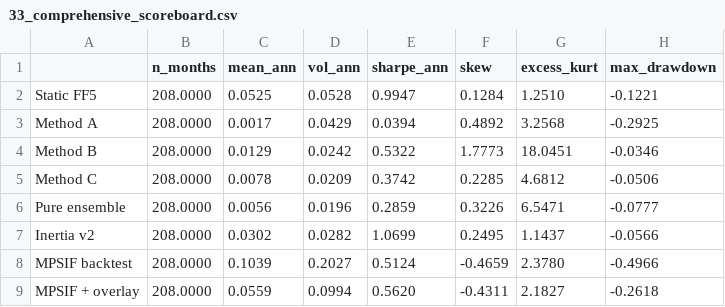
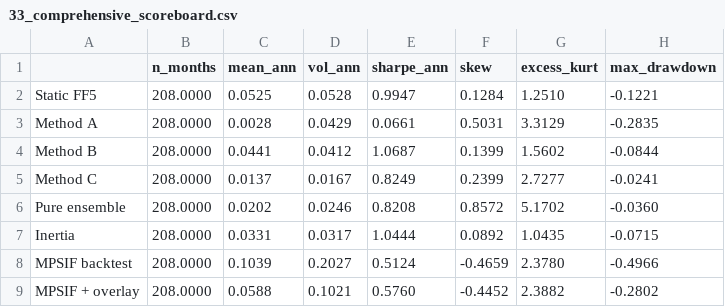
Before and after one commit to wyw2010/inertia-momentum-timing, a CSV file: factor_regimes/tables/33_comprehensive_scoreboard.csv, drawn as a sheet.

```diff
--- a/factor_regimes/tables/33_comprehensive_scoreboard.csv
+++ b/factor_regimes/tables/33_comprehensive_scoreboard.csv
@@ -2,8 +2,8 @@
 Static FF5,208.0000,0.0525,0.0528,0.9947,0.1284,1.2510,-0.1221
-Method A,208.0000,0.0017,0.0429,0.0394,0.4892,3.2568,-0.2925
-Method B,208.0000,0.0129,0.0242,0.5322,1.7773,18.0451,-0.0346
-Method C,208.0000,0.0078,0.0209,0.3742,0.2285,4.6812,-0.0506
-Pure ensemble,208.0000,0.0056,0.0196,0.2859,0.3226,6.5471,-0.0777
-Inertia v2,208.0000,0.0302,0.0282,1.0699,0.2495,1.1437,-0.0566
+Method A,208.0000,0.0028,0.0429,0.0661,0.5031,3.3129,-0.2835
+Method B,208.0000,0.0441,0.0412,1.0687,0.1399,1.5602,-0.0844
+Method C,208.0000,0.0137,0.0167,0.8249,0.2399,2.7277,-0.0241
+Pure ensemble,208.0000,0.0202,0.0246,0.8208,0.8572,5.1702,-0.0360
+Inertia,208.0000,0.0331,0.0317,1.0444,0.0892,1.0435,-0.0715
 MPSIF backtest,208.0000,0.1039,0.2027,0.5124,-0.4659,2.3780,-0.4966
-MPSIF + overlay,208.0000,0.0559,0.0994,0.5620,-0.4311,2.1827,-0.2618
+MPSIF + overlay,208.0000,0.0588,0.1021,0.5760,-0.4452,2.3882,-0.2802
```
Also changed, not shown: factor_regimes/tables/34_comprehensive_sharpe_ci.csv, factor_regimes/tables/35_comprehensive_paired_diff.csv, 21 other files.
